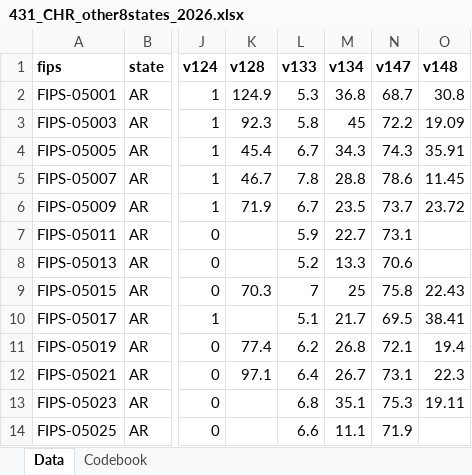
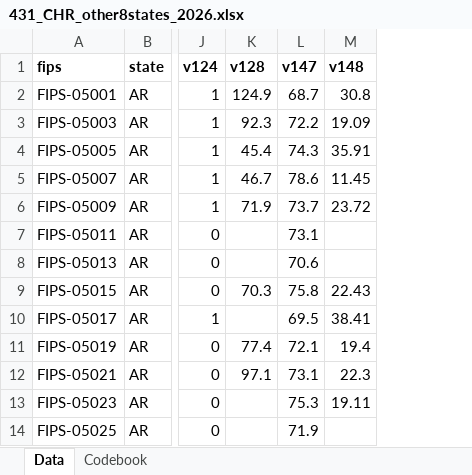
Before and after one commit to THOMASELOVE/431-data, an Excel workbook: data/project_A/431_CHR_other8states_2026.xlsx, sheet Data, drawn as a sheet; only a part is shown, gaps mark what is left out; values as stored, in another font and other column widths than the file's, no borders; the diff names each change by its address in the sheet, - before the commit and + after, or states it on an @@ line.

```diff
--- a/data/project_A/431_CHR_other8states_2026.xlsx (sheet Data)
+++ b/data/project_A/431_CHR_other8states_2026.xlsx (sheet Data)
-column L (v133), rows 2-14: 5.3 | 5.8 | 6.7 | 7.8 | 6.7 | 5.9 | 5.2 | 7 | 5.1 | 6.2 | 6.4 | 6.8 | 6.6
-column M (v134), rows 2-14: 36.8 | 45 | 34.3 | 28.8 | 23.5 | 22.7 | 13.3 | 25 | 21.7 | 26.8 | 26.7 | 35.1 | 11.1
```
Also changed, not shown: sheet Codebook, data/project_A/431_CHR_main4states_2026.xlsx.
